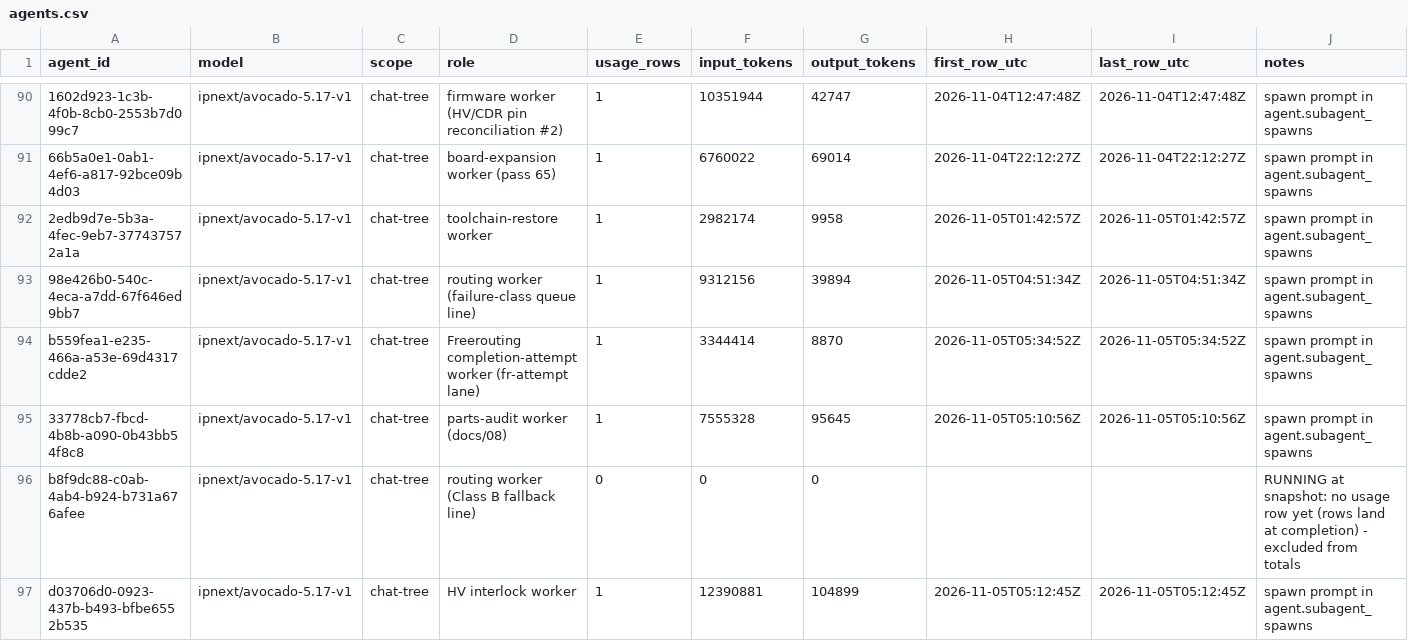
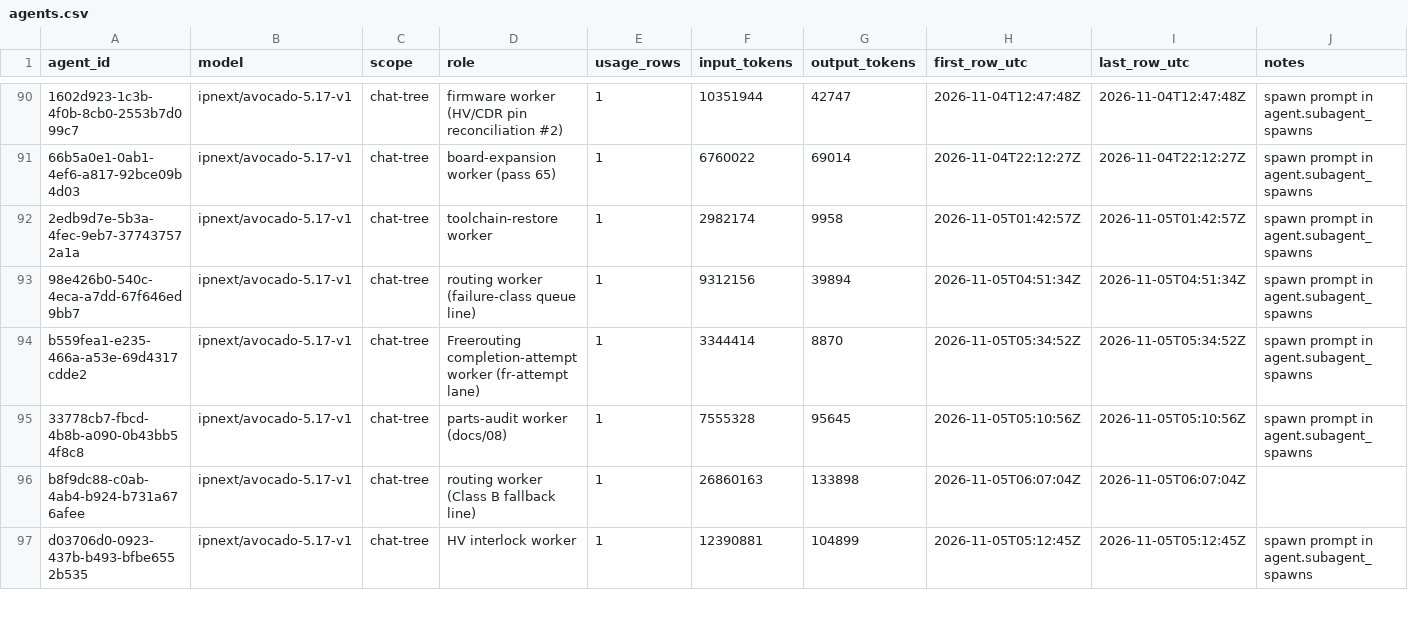
Before and after one commit to sneakers-the-rat/lvds-receiver-official, a CSV file: metrics/agents.csv, drawn as a sheet; only a part is shown, gaps mark what is left out; the diff covers the shown part only.

```diff
--- a/metrics/agents.csv
+++ b/metrics/agents.csv
@@ -95,3 +95,3 @@ b559fea1-e235-466a-a53e-69d4317cdde2,ipnext/avocado-5.17-v1,chat-tree,Freeroutin
 33778cb7-fbcd-4b8b-a090-0b43bb54f8c8,ipnext/avocado-5.17-v1,chat-tree,parts-audit worker (docs/08),1,7555328,95645,2026-11-05T05:10:56Z,2026-11-05T05:10:56Z,spawn prompt in agent.subagent_spawns
-b8f9dc88-c0ab-4ab4-b924-b731a676afee,ipnext/avocado-5.17-v1,chat-tree,routing worker (Class B fallback line),0,0,0,,,RUNNING at snapshot: no usage row yet (rows land at completion) - excluded from totals
+b8f9dc88-c0ab-4ab4-b924-b731a676afee,ipnext/avocado-5.17-v1,chat-tree,routing worker (Class B fallback line),1,26860163,133898,2026-11-05T06:07:04Z,2026-11-05T06:07:04Z,
 d03706d0-0923-437b-b493-bfbe6552b535,ipnext/avocado-5.17-v1,chat-tree,HV interlock worker,1,12390881,104899,2026-11-05T05:12:45Z,2026-11-05T05:12:45Z,spawn prompt in agent.subagent_spawns
```
Also changed, not shown: 2 added rows and 17 edited cells elsewhere in this file, metrics/commit_alignment.csv, metrics/cost_summary.csv, 3 other files.
